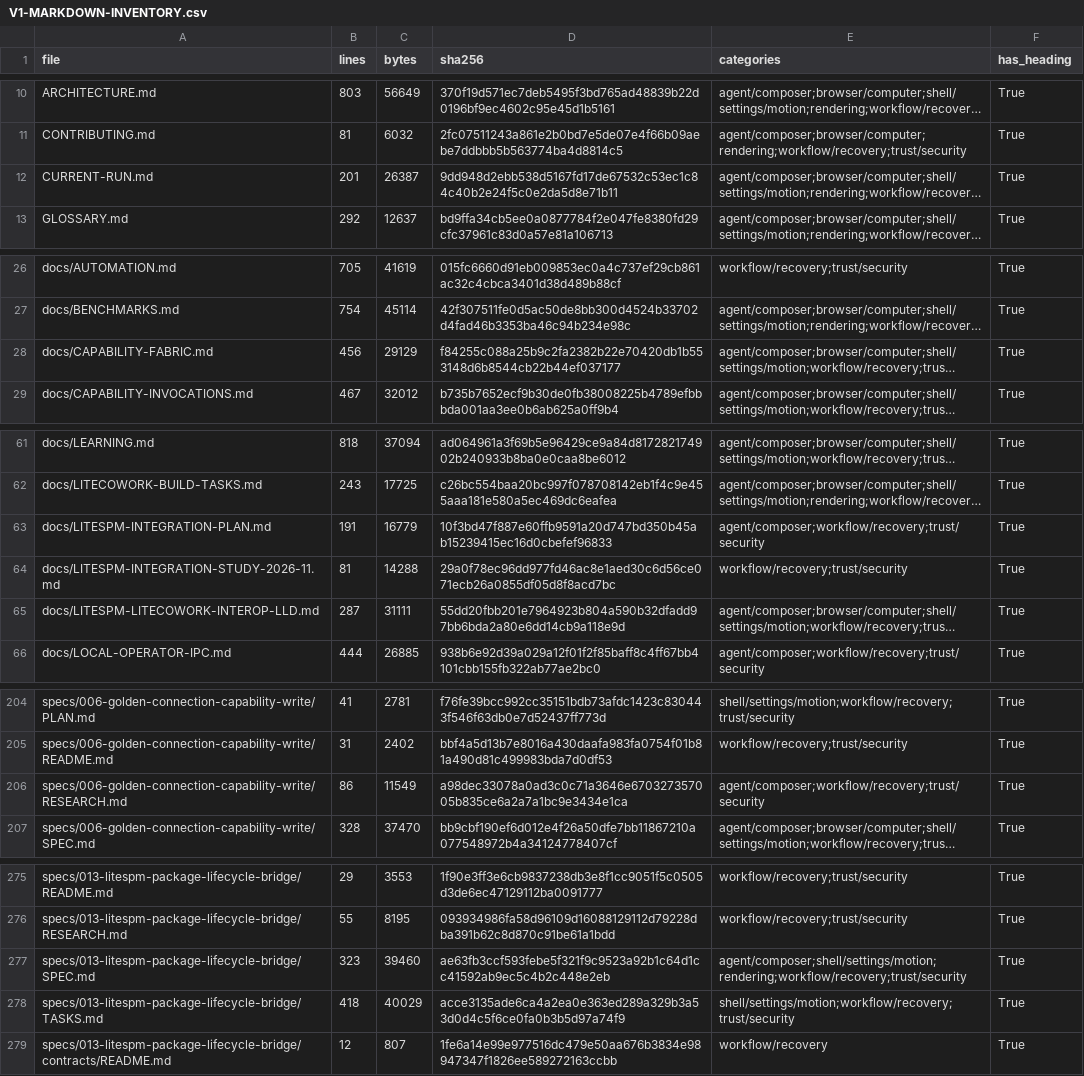
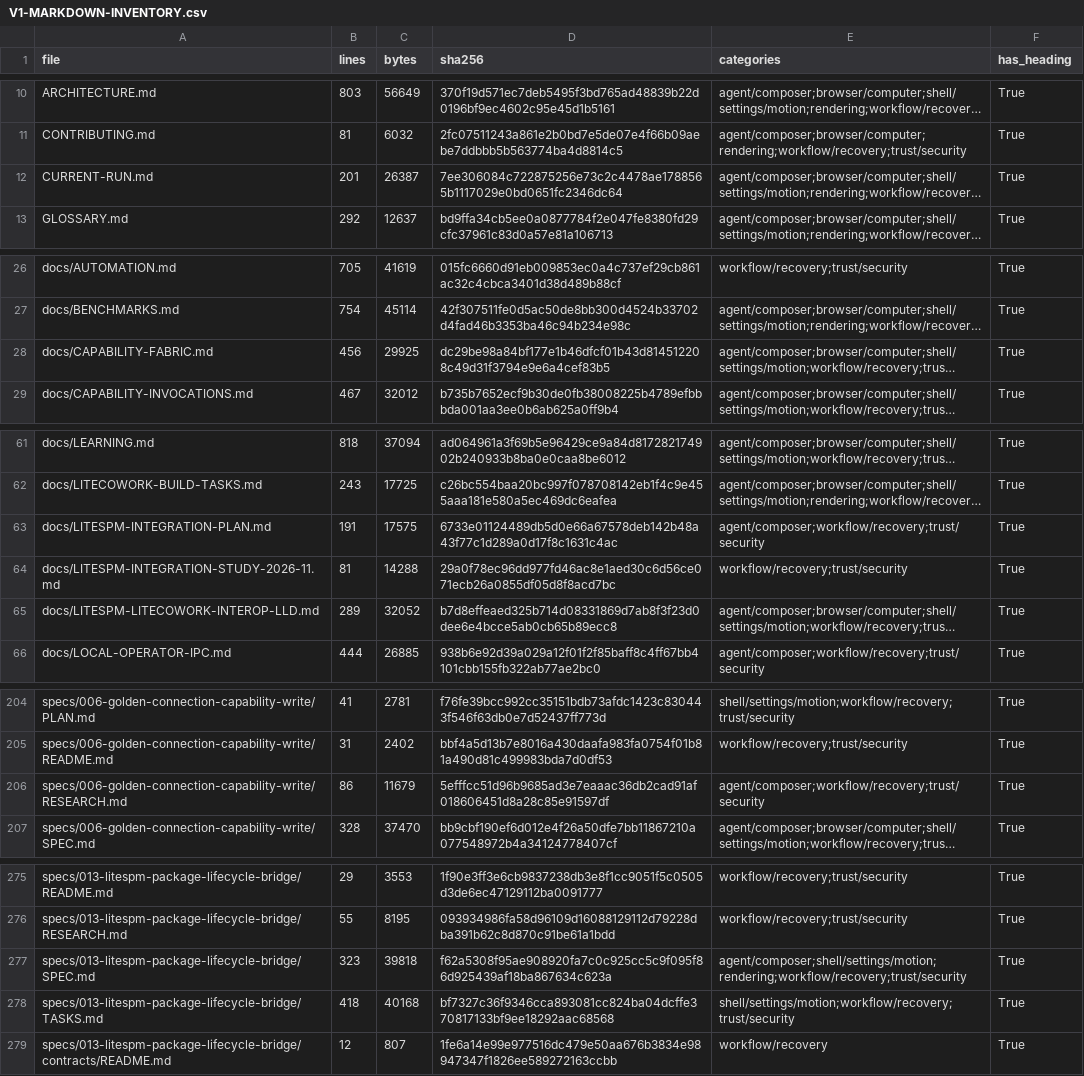
Before and after one commit to sarv-projects/LiteCowork, a CSV file: docs/audit/V1-MARKDOWN-INVENTORY.csv, drawn as a sheet; only a part is shown, gaps mark what is left out; long unchanged cells end in …; the diff covers the shown part only; the diff names each change by its address in the sheet, - before the commit and + after, or states it on an @@ line.

```diff
--- a/docs/audit/V1-MARKDOWN-INVENTORY.csv
+++ b/docs/audit/V1-MARKDOWN-INVENTORY.csv
-D12 (sha256): 9dd948d2ebb538d5167fd17de67532c53ec1c84c40b2e24f5c0e2da5d8e71b11
+D12 (sha256): 7ee306084c722875256e73c2c4478ae1788565b1117029e0bd0651fc2346dc64
-C28 (bytes): 29129
+C28 (bytes): 29925
-D28 (sha256): f84255c088a25b9c2fa2382b22e70420db1b553148d6b8544cb22b44ef037177
+D28 (sha256): dc29be98a84bf177e1b46dfcf01b43d814512208c49d31f3794e9e6a4cef83b5
-C63 (bytes): 16779
+C63 (bytes): 17575
-D63 (sha256): 10f3bd47f887e60ffb9591a20d747bd350b45ab15239415ec16d0cbefef96833
+D63 (sha256): 6733e01124489db5d0e66a67578deb142b48a43f77c1d289a0d17f8c1631c4ac
-B65 (lines): 287
+B65 (lines): 289
-C65 (bytes): 31111
+C65 (bytes): 32052
-D65 (sha256): 55dd20fbb201e7964923b804a590b32dfadd97bb6bda2a80e6dd14cb9a118e9d
+D65 (sha256): b7d8effeaed325b714d08331869d7ab8f3f23d0dee6e4bcce5ab0cb65b89ecc8
-C206 (bytes): 11549
+C206 (bytes): 11679
-D206 (sha256): a98dec33078a0ad3c0c71a3646e670327357005b835ce6a2a7a1bc9e3434e1ca
+D206 (sha256): 5efffcc51d96b9685ad3e7eaaac36db2cad91af018606451d8a28c85e91597df
-C277 (bytes): 39460
+C277 (bytes): 39818
-D277 (sha256): ae63fb3ccf593febe5f321f9c9523a92b1c64d1cc41592ab9ec5c4b2c448e2eb
+D277 (sha256): f62a5308f95ae908920fa7c0c925cc5c9f095f86d925439af18ba867634c623a
-C278 (bytes): 40029
+C278 (bytes): 40168
-D278 (sha256): acce3135ade6ca4a2ea0e363ed289a329b3a53d0d4c5f6ce0fa0b3b5d97a74f9
+D278 (sha256): bf7327c36f9346cca893081cc824ba04dcffe370817133bf9ee18292aac68568
```
Also changed, not shown: 3 edited cells elsewhere in this file, docs/audit/active-corpus-manifest.csv, 12 other files.
